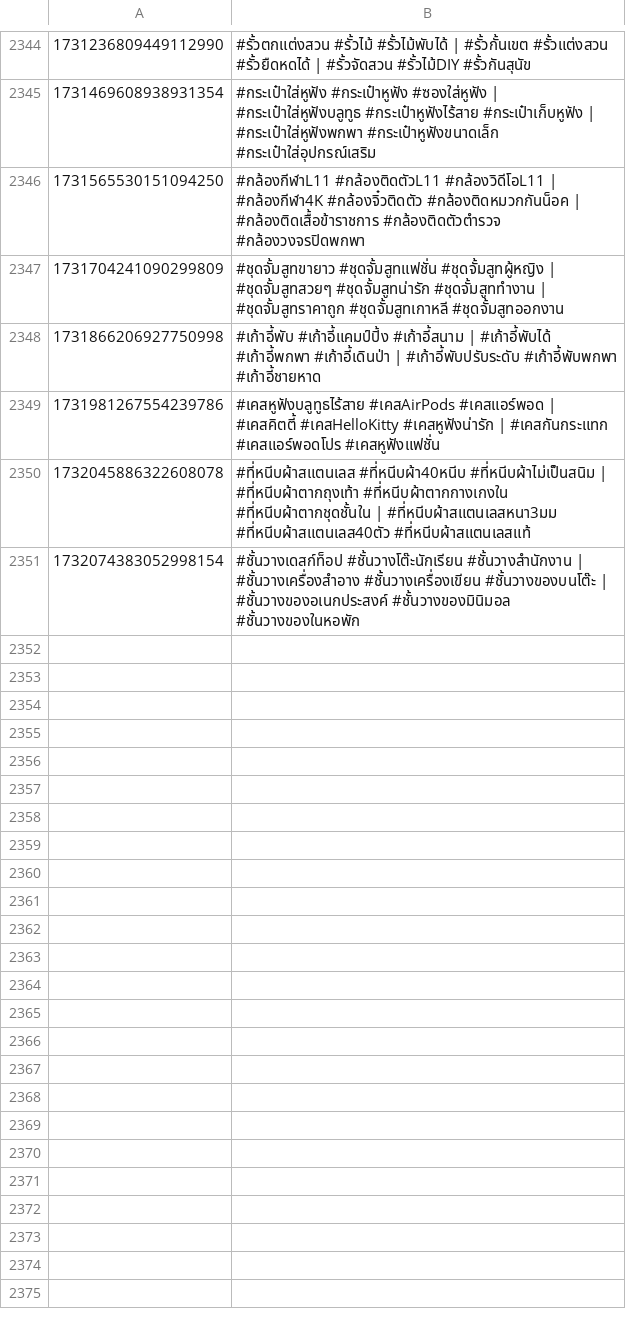
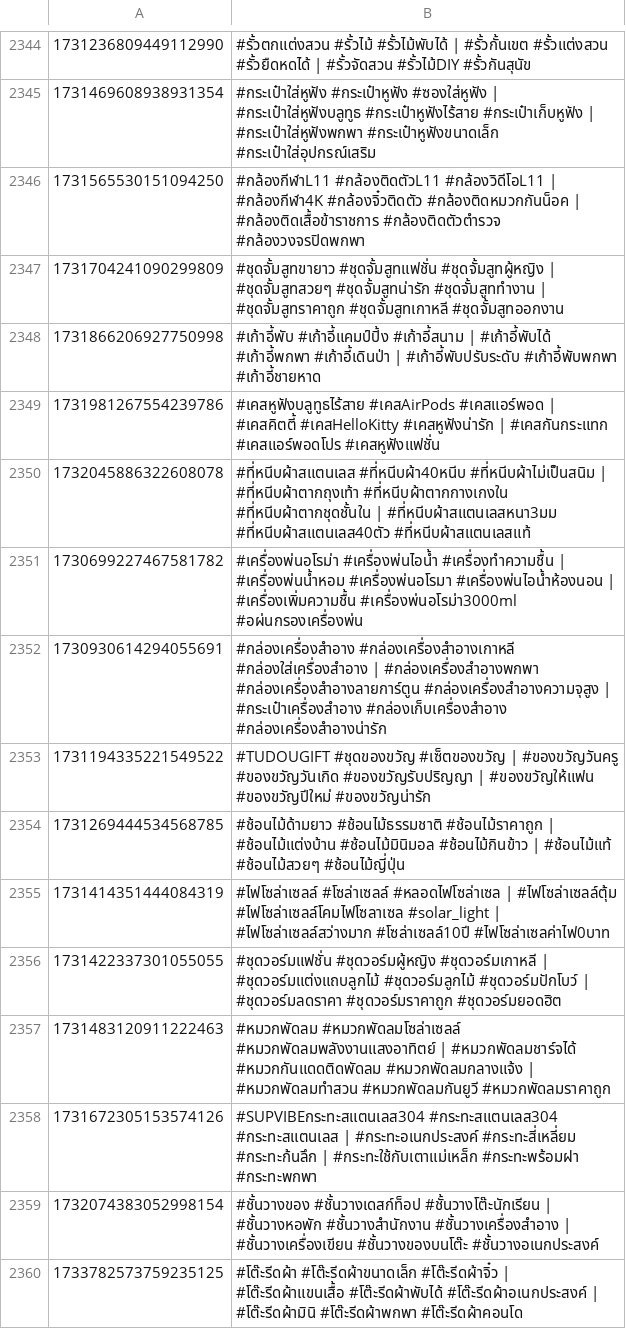
Before and after one commit to ohmwarareok/tiktok-captions, a CSV file: captions.csv, drawn as a sheet; only a part is shown, gaps mark what is left out; addresses are those after the commit; the diff names each change by its address in the sheet, - before the commit and + after, or states it on an @@ line.

Commit message:
auto: add prompts+captions+links for new PIDs

```diff
--- a/captions.csv
+++ b/captions.csv
+row 2351: 1730699227467581782 | #เครื่องพ่นอโรม่า #เครื่องพ่นไอน้ำ #เครื่องทำความชื้น | #เครื่องพ่นน้ำหอม #เครื่องพ่นอโรมา #เครื่องพ่นไอน้ำห้องนอน | #เครื่องเพิ่มความชื้น #เครื่องพ่นอโรม่า3000ml #อผ่นกรองเครื่องพ่น
+row 2352: 1730930614294055691 | #กล่องเครื่องสำอาง #กล่องเครื่องสำอางเกาหลี #กล่องใส่เครื่องสำอาง | #กล่องเครื่องสำอางพกพา #กล่องเครื่องสำอางลายการ์ตูน #กล่องเครื่องสำอางความจุสูง | #กระเป๋าเครื่องสำอาง #กล่องเก็บเครื่องสำอาง #กล่องเครื่องสำอางน่ารัก
+row 2353: 1731194335221549522 | #TUDOUGIFT #ชุดของขวัญ #เซ็ตของขวัญ | #ของขวัญวันครู #ของขวัญวันเกิด #ของขวัญรับปริญญา | #ของขวัญให้แฟน #ของขวัญปีใหม่ #ของขวัญน่ารัก
+row 2354: 1731269444534568785 | #ช้อนไม้ด้ามยาว #ช้อนไม้ธรรมชาติ #ช้อนไม้ราคาถูก | #ช้อนไม้แต่งบ้าน #ช้อนไม้มินิมอล #ช้อนไม้กินข้าว | #ช้อนไม้แท้ #ช้อนไม้สวยๆ #ช้อนไม้ญี่ปุ่น
+row 2355: 1731414351444084319 | #ไฟโซล่าเซลล์ #โซล่าเซลล์ #หลอดไฟโซล่าเซล | #ไฟโซล่าเซลล์ตุ้ม #ไฟโซล่าเซลล์โคมไฟโซลาเซล #solar_light | #ไฟโซล่าเซลล์สว่างมาก #โซล่าเซลล์10ปี #ไฟโซล่าเซลค่าไฟ0บาท
+row 2356: 1731422337301055055 | #ชุดวอร์มแฟชั่น #ชุดวอร์มผู้หญิง #ชุดวอร์มเกาหลี | #ชุดวอร์มแต่งแถบลูกไม้ #ชุดวอร์มลูกไม้ #ชุดวอร์มปักโบว์ | #ชุดวอร์มลดราคา #ชุดวอร์มราคาถูก #ชุดวอร์มยอดฮิต
+row 2357: 1731483120911222463 | #หมวกพัดลม #หมวกพัดลมโซล่าเซลล์ #หมวกพัดลมพลังงานแสงอาทิตย์ | #หมวกพัดลมชาร์จได้ #หมวกกันแดดติดพัดลม #หมวกพัดลมกลางแจ้ง | #หมวกพัดลมทำสวน #หมวกพัดลมกันยูวี #หมวกพัดลมราคาถูก
+row 2358: 1731672305153574126 | #SUPVIBEกระทะสแตนเลส304 #กระทะสแตนเลส304 #กระทะสแตนเลส | #กระทะอเนกประสงค์ #กระทะสี่เหลี่ยม #กระทะก้นลึก | #กระทะใช้กับเตาแม่เหล็ก #กระทะพร้อมฝา #กระทะพกพา
-B2359: #ชั้นวางเดสก์ท็อป #ชั้นวางโต๊ะนักเรียน #ชั้นวางสำนักงาน | #ชั้นวางเครื่องสำอาง #ชั้นวางเครื่องเขียน #ชั้นวางของบนโต๊ะ | #ชั้นวางของอเนกประสงค์ #ชั้นวางของมินิมอล #ชั้นวางของในหอพัก
+B2359: #ชั้นวางของ #ชั้นวางเดสก์ท็อป #ชั้นวางโต๊ะนักเรียน | #ชั้นวางหอพัก #ชั้นวางสำนักงาน #ชั้นวางเครื่องสำอาง | #ชั้นวางเครื่องเขียน #ชั้นวางของบนโต๊ะ #ชั้นวางอเนกประสงค์
+row 2360: 1733782573759235125 | #โต๊ะรีดผ้า #โต๊ะรีดผ้าขนาดเล็ก #โต๊ะรีดผ้าจิ๋ว | #โต๊ะรีดผ้าแขนเสื้อ #โต๊ะรีดผ้าพับได้ #โต๊ะรีดผ้าอเนกประสงค์ | #โต๊ะรีดผ้ามินิ #โต๊ะรีดผ้าพกพา #โต๊ะรีดผ้าคอนโด
```
Also changed, not shown: 1 other file.
